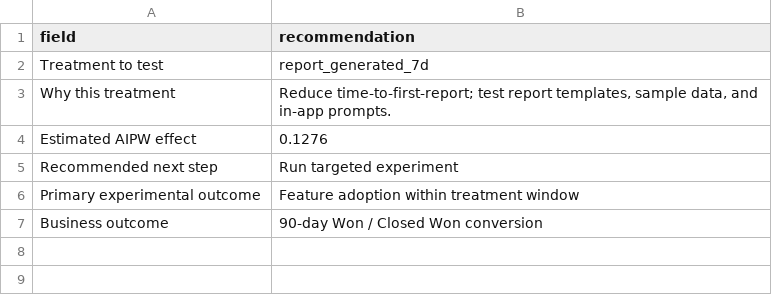
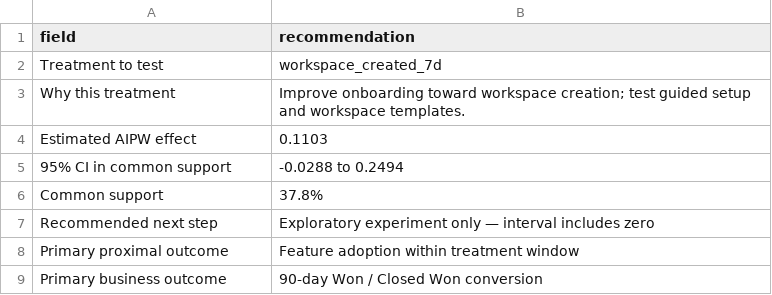
Before and after one commit to NaghmehShahverdi/ABtesting, a CSV file: causal_outputs/experiment_brief.csv, drawn as a sheet.

```diff
--- a/causal_outputs/experiment_brief.csv
+++ b/causal_outputs/experiment_brief.csv
@@ -1,7 +1,9 @@
 field,recommendation
-Treatment to test,report_generated_7d
-Why this treatment,"Reduce time-to-first-report; test report templates, sample data, and in-app prompts."
-Estimated AIPW effect,0.1276
-Recommended next step,Run targeted experiment
-Primary experimental outcome,Feature adoption within treatment window
-Business outcome,90-day Won / Closed Won conversion
+Treatment to test,workspace_created_7d
+Why this treatment,Improve onboarding toward workspace creation; test guided setup and workspace templates.
+Estimated AIPW effect,0.1103
+95% CI in common support,-0.0288 to 0.2494
+Common support,37.8%
+Recommended next step,Exploratory experiment only — interval includes zero
+Primary proximal outcome,Feature adoption within treatment window
+Primary business outcome,90-day Won / Closed Won conversion
```
Also changed, not shown: causal_outputs/causal_effect_estimates.csv, causal_outputs/heterogeneous_treatment_effects.csv, 5 other files.
